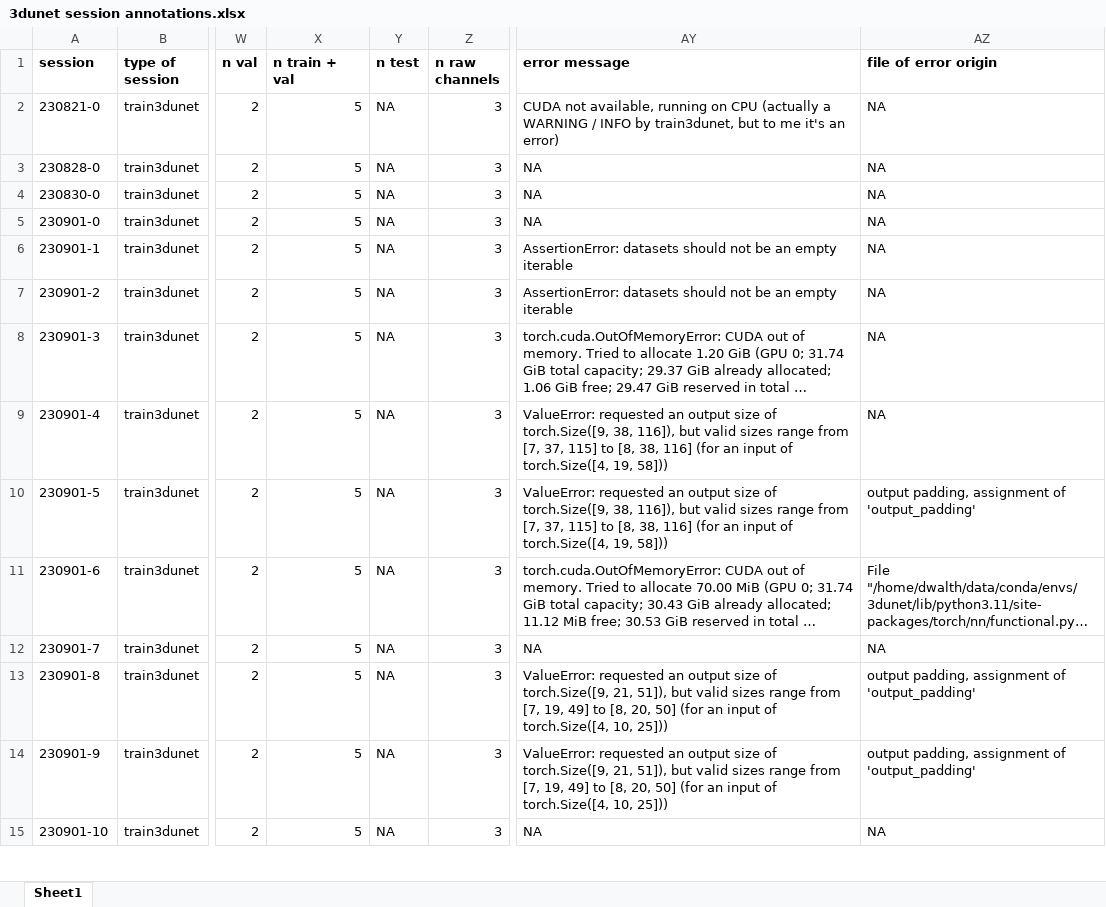
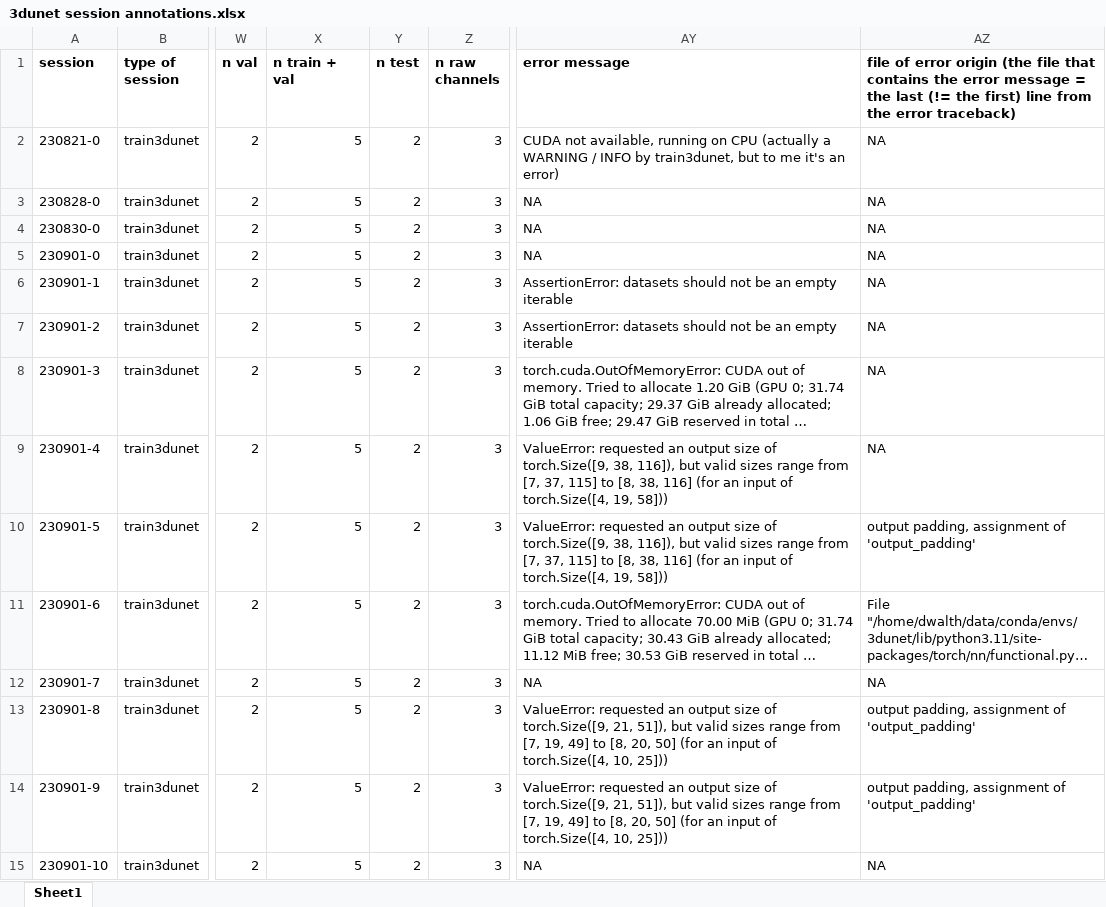
Before and after one commit to radRoy/cloud, an Excel workbook: 3dunet session annotations.xlsx, sheet Sheet1, drawn as a sheet; only a part is shown, gaps mark what is left out; long unchanged cells end in …; values as stored, in another font and other column widths than the file's, no borders; the diff covers the shown part only; the diff names each change by its address in the sheet, - before the commit and + after, or states it on an @@ line.

```diff
--- a/3dunet session annotations.xlsx (sheet Sheet1)
+++ b/3dunet session annotations.xlsx (sheet Sheet1)
-AZ1: …error origin
+AZ1: …error origin (the file that contains the error message = the last (!= the first) line from the error traceback)
-Y2:Y15 (n test): NA
+Y2:Y15 (n test): 2
```
Also changed, not shown: 147 edited cells elsewhere in this sheet, 5 other files.
